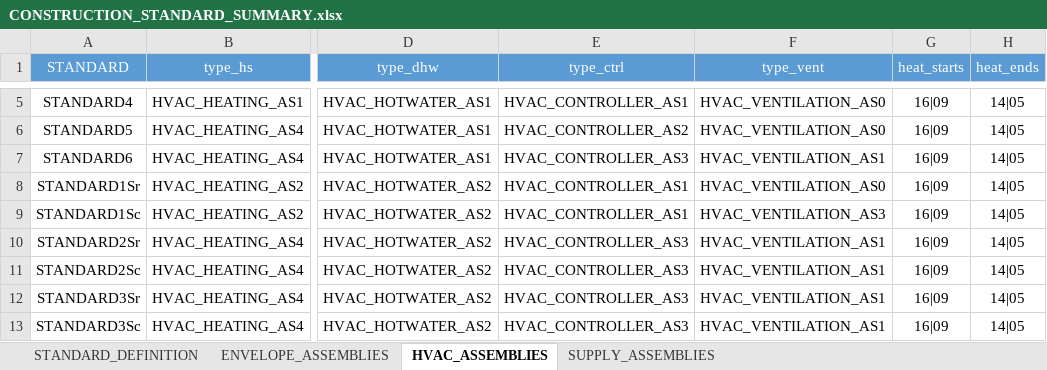
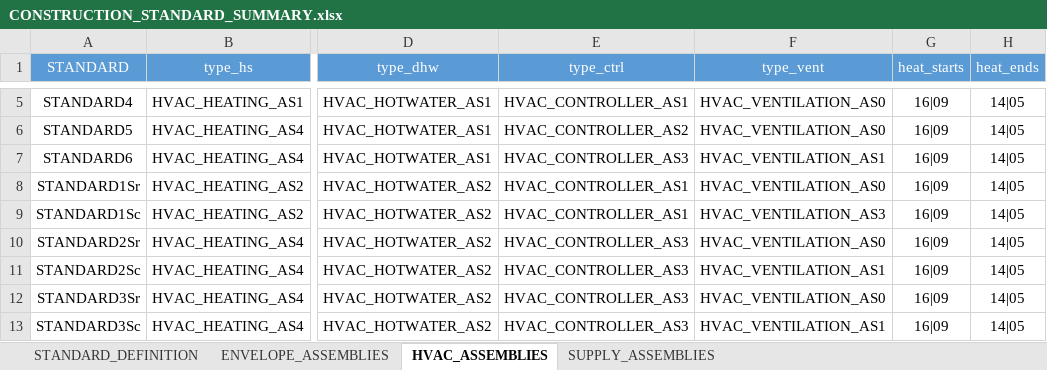
Before and after one commit to architecture-building-systems/cea-remap-ville-plugin, an Excel workbook: remap_ville_plugin/CH_ReMaP/archetypes/CONSTRUCTION_STANDARD_SUMMARY.xlsx, sheet HVAC_ASSEMBLIES, drawn as a sheet; only a part is shown, gaps mark what is left out; values as stored, in another font and other column widths than the file's, no borders; the diff covers the shown part only; the diff names each change by its address in the sheet, - before the commit and + after, or states it on an @@ line.

```diff
--- a/remap_ville_plugin/CH_ReMaP/archetypes/CONSTRUCTION_STANDARD_SUMMARY.xlsx (sheet HVAC_ASSEMBLIES)
+++ b/remap_ville_plugin/CH_ReMaP/archetypes/CONSTRUCTION_STANDARD_SUMMARY.xlsx (sheet HVAC_ASSEMBLIES)
-F10 (type_vent): HVAC_VENTILATION_AS1
+F10 (type_vent): HVAC_VENTILATION_AS0
-F12 (type_vent): HVAC_VENTILATION_AS1
+F12 (type_vent): HVAC_VENTILATION_AS0
```
Also changed, not shown: 14 edited cells elsewhere in this sheet, sheet SUPPLY_ASSEMBLIES.
